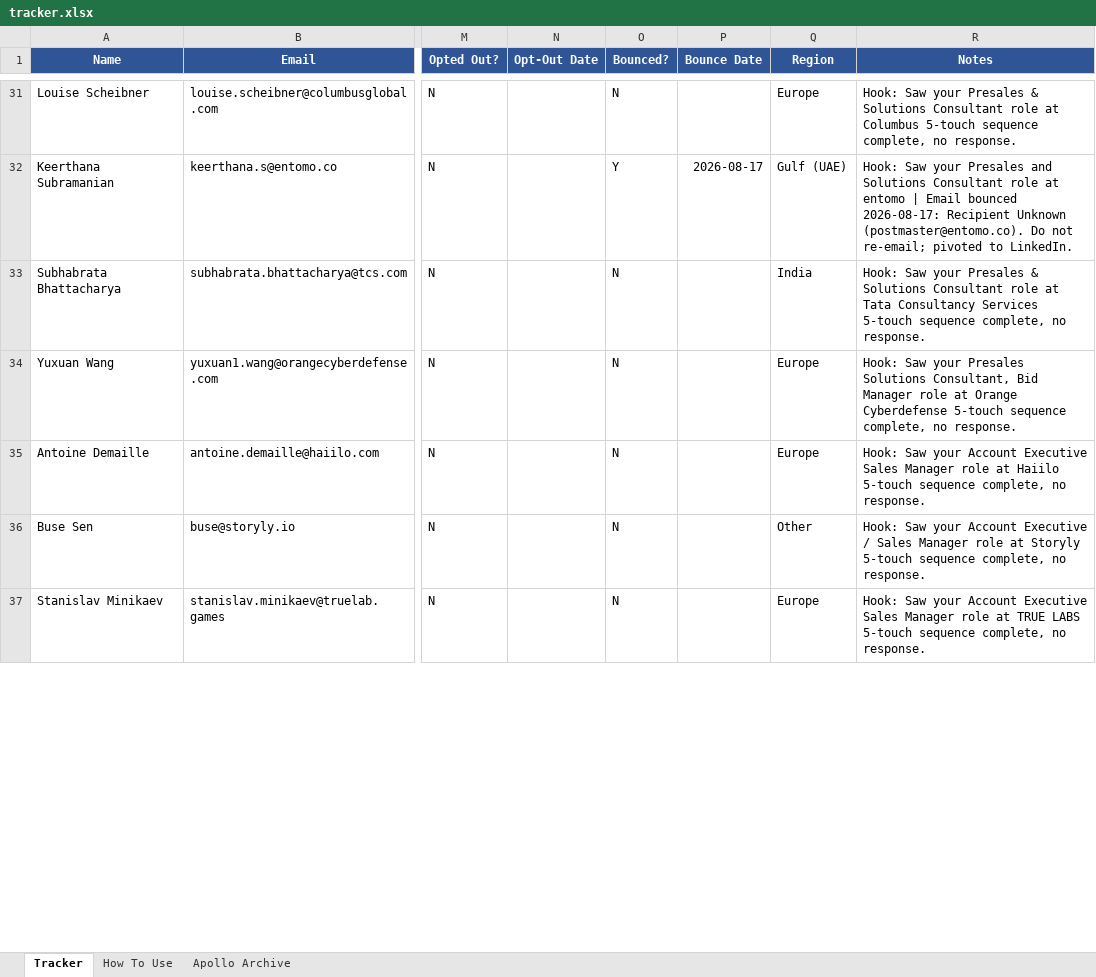
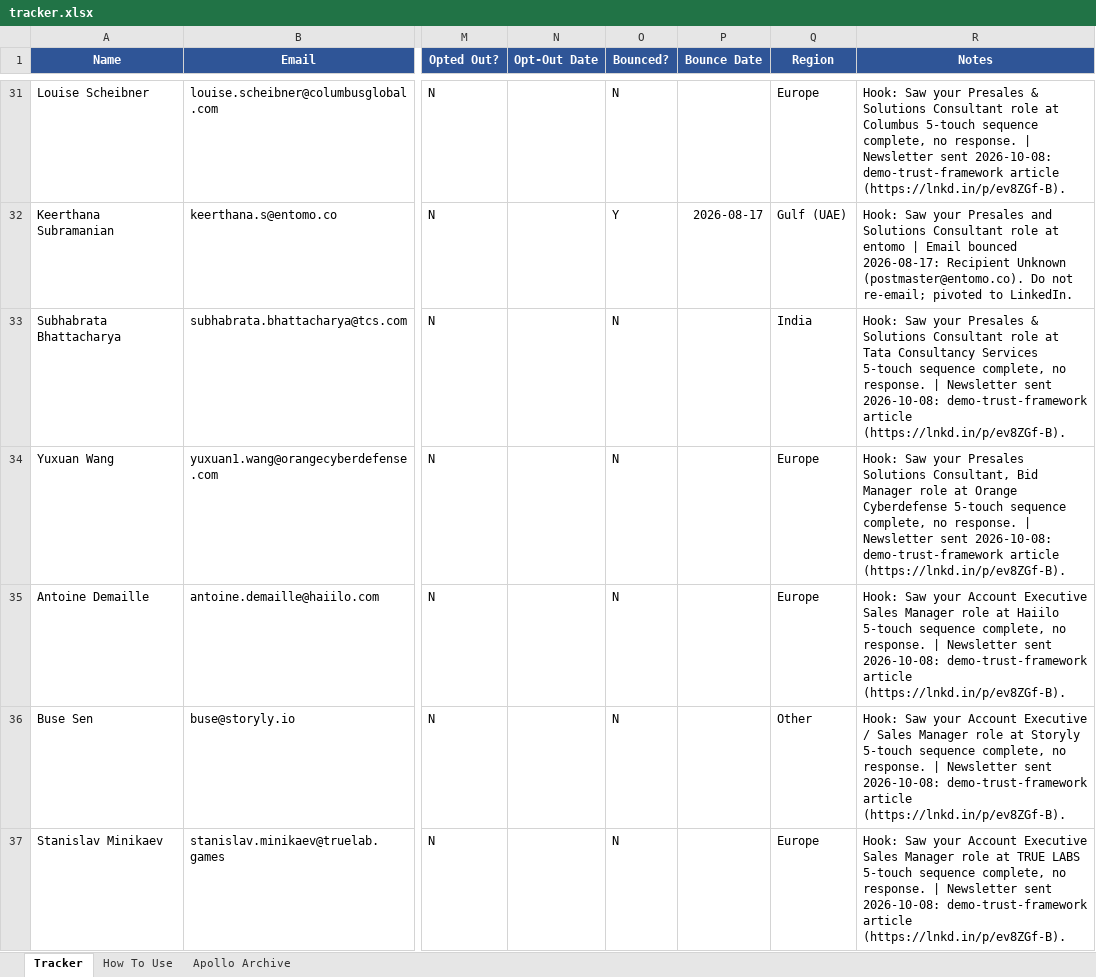
Before and after one commit to abhisriashok/topmate-outreach, an Excel workbook: tracker.xlsx, sheet Tracker, drawn as a sheet; only a part is shown, gaps mark what is left out; values as stored, in another font and other column widths than the file's, no borders; the diff covers the shown part only; the diff names each change by its address in the sheet, - before the commit and + after, or states it on an @@ line.

```diff
--- a/tracker.xlsx (sheet Tracker)
+++ b/tracker.xlsx (sheet Tracker)
-R31 (Notes): …no response.
+R31 (Notes): …no response. | Newsletter sent 2026-10-08: demo-trust-framework article (https://lnkd.in/p/ev8ZGf-B).
-R33 (Notes): …no response.
+R33 (Notes): …no response. | Newsletter sent 2026-10-08: demo-trust-framework article (https://lnkd.in/p/ev8ZGf-B).
-R34 (Notes): …no response.
+R34 (Notes): …no response. | Newsletter sent 2026-10-08: demo-trust-framework article (https://lnkd.in/p/ev8ZGf-B).
-R35 (Notes): …no response.
+R35 (Notes): …no response. | Newsletter sent 2026-10-08: demo-trust-framework article (https://lnkd.in/p/ev8ZGf-B).
-R36 (Notes): …no response.
+R36 (Notes): …no response. | Newsletter sent 2026-10-08: demo-trust-framework article (https://lnkd.in/p/ev8ZGf-B).
-R37 (Notes): …no response.
+R37 (Notes): …no response. | Newsletter sent 2026-10-08: demo-trust-framework article (https://lnkd.in/p/ev8ZGf-B).
```
Also changed, not shown: 70 edited cells elsewhere in this sheet.
